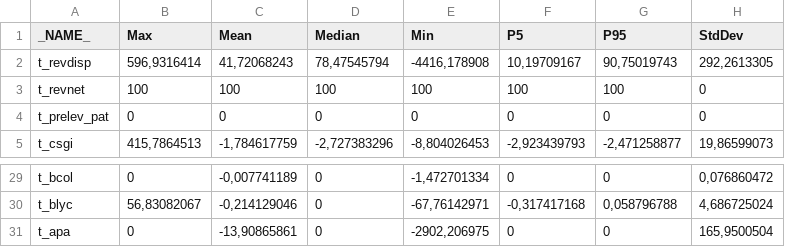
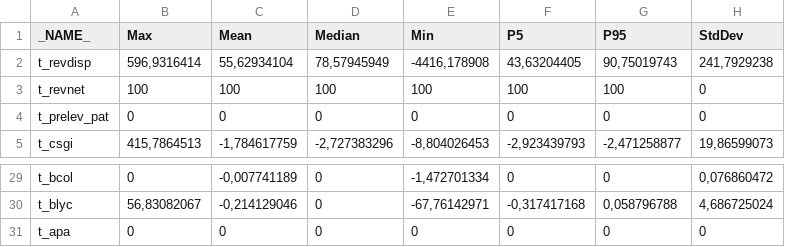
Before and after one commit to AlexisEidelman/TxMarg, a CSV file: sortie/t_X.csv, drawn as a sheet; only a part is shown, gaps mark what is left out.

```diff
--- a/sortie/t_X.csv
+++ b/sortie/t_X.csv
@@ -1,3 +1,3 @@
 _NAME_;Max;Mean;Median;Min;P5;P95;StdDev
-t_revdisp;596,9316414;41,72068243;78,47545794;-4416,178908;10,19709167;90,75019743;292,2613305
+t_revdisp;596,9316414;55,62934104;78,57945949;-4416,178908;43,63204405;90,75019743;241,7929238
 t_revnet;100;100;100;100;100;100;0
@@ -30,2 +30,2 @@ t_bcol;0;-0,007741189;0;-1,472701334;0;0;0,076860472
 t_blyc;56,83082067;-0,214129046;0;-67,76142971;-0,317417168;0,058796788;4,686725024
-t_apa;0;-13,90865861;0;-2902,206975;0;0;165,9500504
+t_apa;0;0;0;0;0;0;0
```
Also changed, not shown: sortie/d_X.csv, sortie/r_X.csv, 2 other files.
